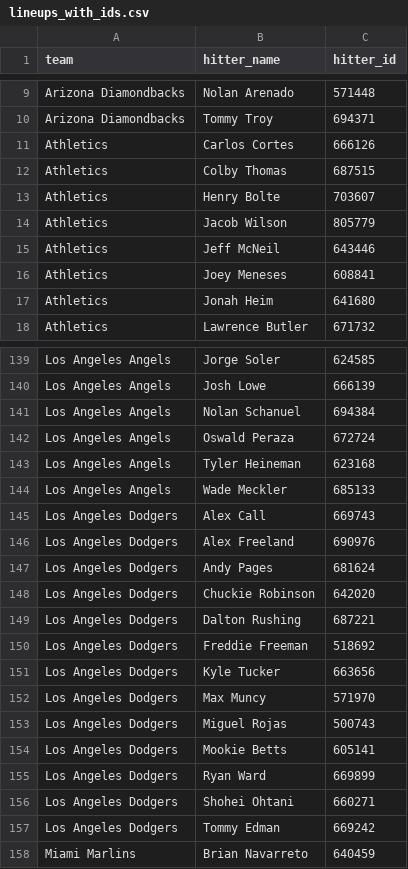
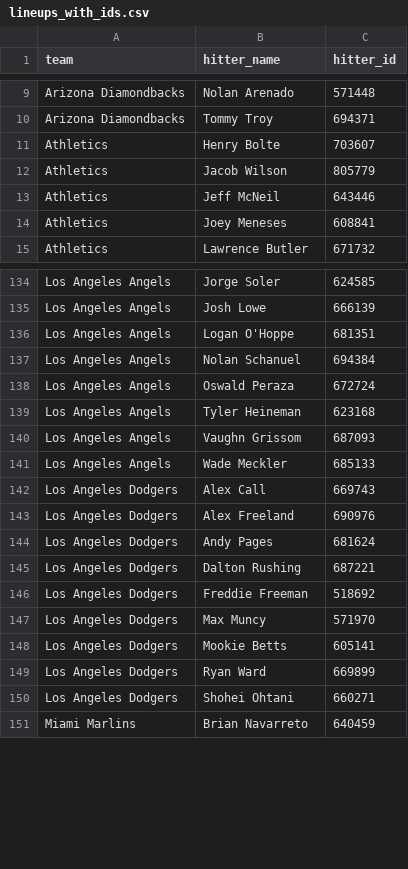
Before and after one commit to syocum9422-blip/sports_model_site, a CSV file: data/mlb/lineups_with_ids.csv, drawn as a sheet; only a part is shown, gaps mark what is left out; removed rows and columns are numbered as before the commit, all else as after; the diff covers the shown part only; the diff names each change by its address in the sheet, - before the commit and + after, or states it on an @@ line.

```diff
--- a/data/mlb/lineups_with_ids.csv
+++ b/data/mlb/lineups_with_ids.csv
-row 11: Athletics | Carlos Cortes | 666126
-row 12: Athletics | Colby Thomas | 687515
-row 17: Athletics | Jonah Heim | 641680
+row 136: Los Angeles Angels | Logan O'Hoppe | 681351
+row 140: Los Angeles Angels | Vaughn Grissom | 687093
-row 148: Los Angeles Dodgers | Chuckie Robinson | 642020
-row 151: Los Angeles Dodgers | Kyle Tucker | 663656
-row 153: Los Angeles Dodgers | Miguel Rojas | 500743
-row 157: Los Angeles Dodgers | Tommy Edman | 669242
```
Also changed, not shown: 8 added rows and 39 removed rows elsewhere in this file, 4 other files.
